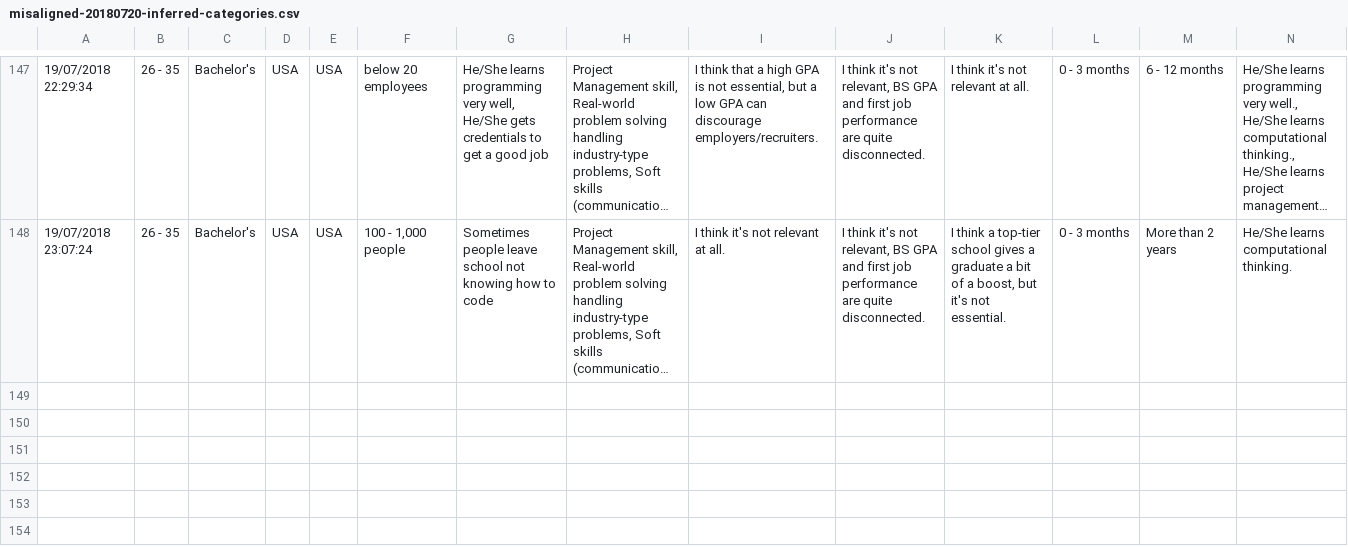
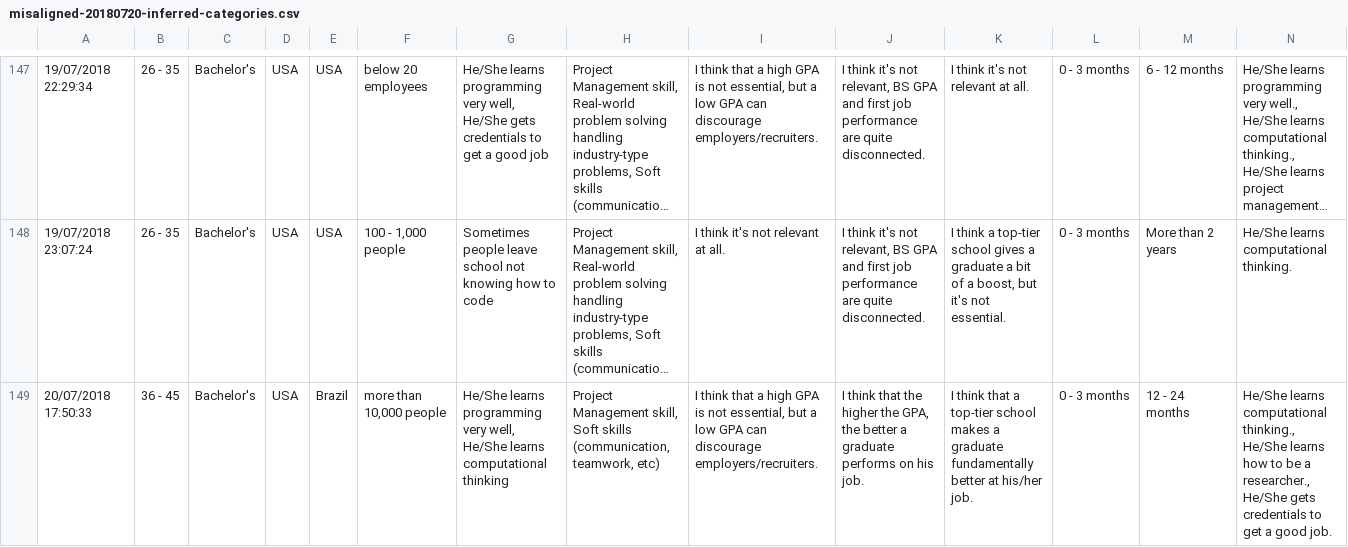
Before and after one commit to alanfranz/cs6460-teamcsse, a CSV file: data-analysis/misaligned-20180720-inferred-categories.csv, drawn as a sheet; only a part is shown, gaps mark what is left out; long unchanged cells end in …; rows hold the shown columns only; the diff names each change by its address in the sheet, - before the commit and + after, or states it on an @@ line.

Commit message:
Enh: add last response

```diff
--- a/data-analysis/misaligned-20180720-inferred-categories.csv
+++ b/data-analysis/misaligned-20180720-inferred-categories.csv
+row 149: 20/07/2018 17:50:33 | 36 - 45 | Bachelor's | USA | Brazil | more than 10,000 people | He/She learns programming very well, He/She learns computational thinking | Project Management skill, Soft skills (communication, teamwork, etc) | I think that a high GPA is not essential, but a low GPA can discourage employers/recruiters. | I think that the higher the GPA, the better a graduate performs on his job. | I think that a top-tier school makes a graduate fundamentally better at his/her job. | 0 - 3 months | 12 - 24 months | He/She learns computational thinking., He/She learns how to be a researcher., He/She gets credentials to get a good job.
```
